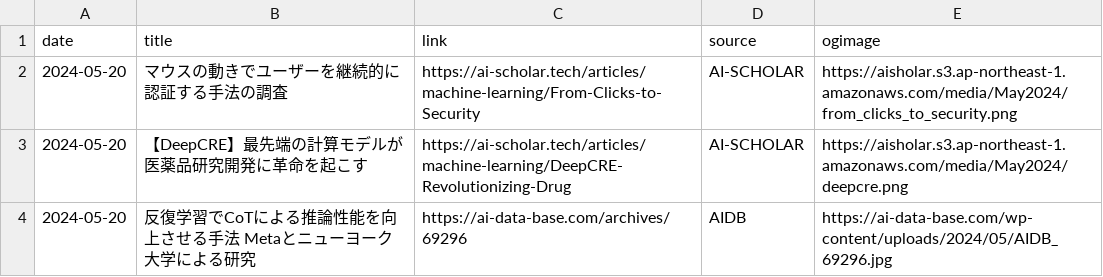
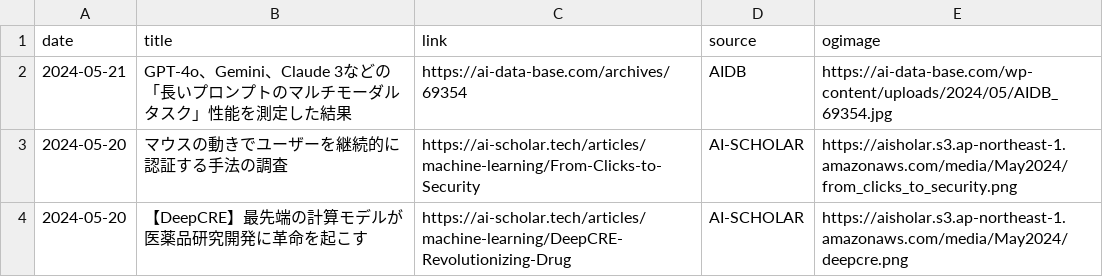
Before and after one commit to kdingn/news-page, a CSV file: src/assets/articles.csv, drawn as a sheet; only a part is shown; the shorter side is filled out with more unchanged rows.

```diff
--- a/src/assets/articles.csv
+++ b/src/assets/articles.csv
@@ -1,2 +1,3 @@
 date,title,link,source,ogimage
+2024-05-21,GPT-4o、Gemini、Claude 3などの「長いプロンプトのマルチモーダルタスク」性能を測定した結果,https://ai-data-base.com/archives/69354,AIDB,https://ai-data-base.com/wp-content/uploads/2024/05/AIDB_69354.jpg
 2024-05-20,マウスの動きでユーザーを継続的に認証する手法の調査,https://ai-scholar.tech/articles/machine-learning/From-Clicks-to-Security,AI-SCHOLAR,https://aisholar.s3.ap-northeast-1.amazonaws.com/media/May2024/from_clicks_to_security.png
```
